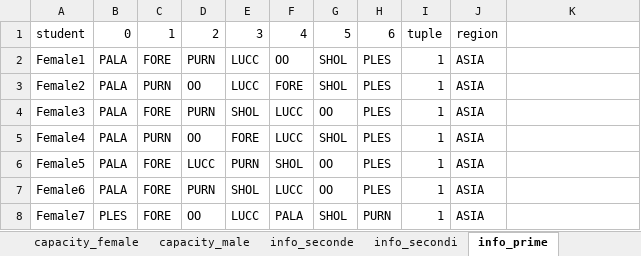
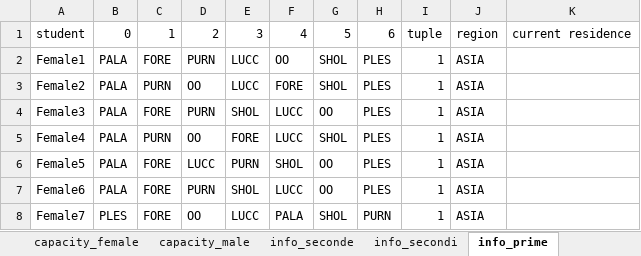
Before and after one commit to ghostfish0/bomboniera, an Excel workbook: template.xlsx, sheet info_prime, drawn as a sheet; only a part is shown; values as stored, in another font and other column widths than the file's, no borders; the diff names each change by its address in the sheet, - before the commit and + after, or states it on an @@ line.

```diff
--- a/template.xlsx (sheet info_prime)
+++ b/template.xlsx (sheet info_prime)
-K1: (empty)
+K1: current residence
```
Also changed, not shown: sheet info_primi, sheet info_secondi, sheet capacity_male, charts or pictures, 12 other files.
